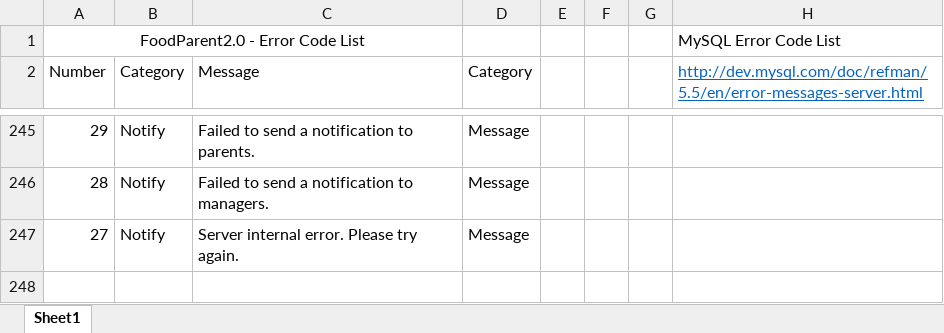
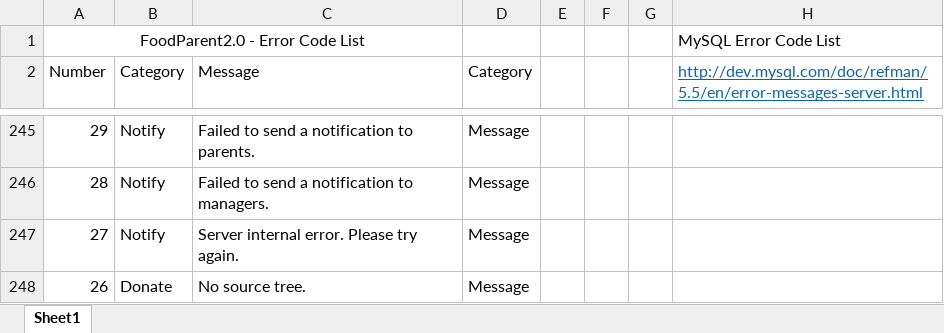
Before and after one commit to PublicDesignWorkshop/FoodParent2.0, an Excel workbook: serverconfig/errorlist.xlsx, sheet Sheet1, drawn as a sheet; only a part is shown, gaps mark what is left out; values as stored, in another font and other column widths than the file's, no borders; the diff names each change by its address in the sheet, - before the commit and + after, or states it on an @@ line.

```diff
--- a/serverconfig/errorlist.xlsx (sheet Sheet1)
+++ b/serverconfig/errorlist.xlsx (sheet Sheet1)
+row 248: 26 | Donate | No source tree. | Message
```
Also changed, not shown: 37 other files.
